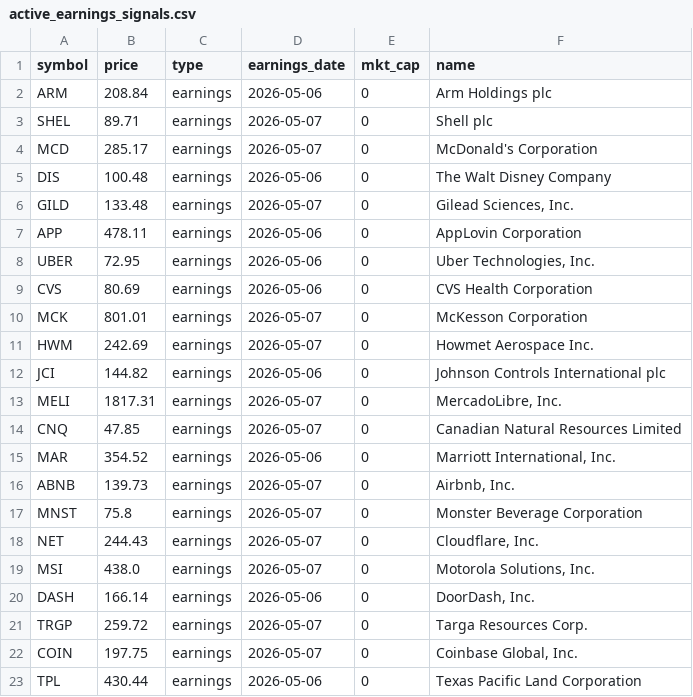
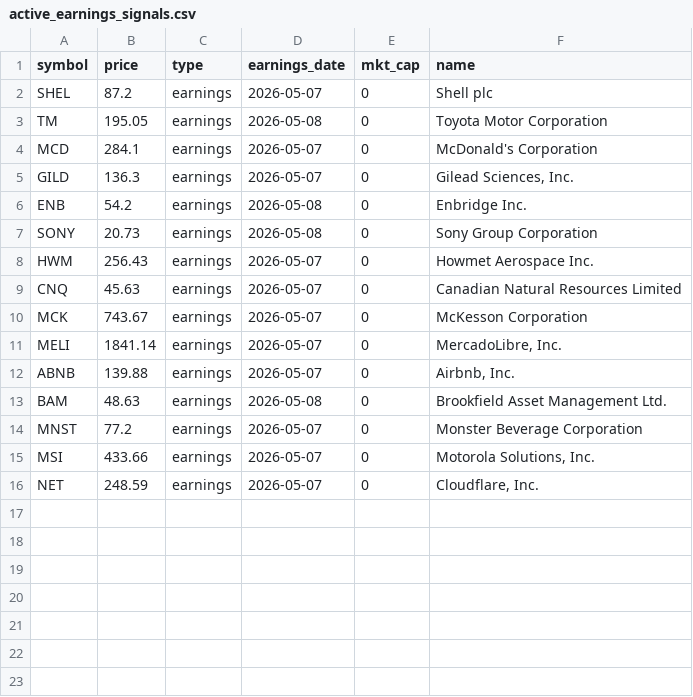
Before and after one commit to maduranga-hub/us-stock-ai, a CSV file: active_earnings_signals.csv, drawn as a sheet; only a part is shown; the diff covers the shown part only.

```diff
--- a/active_earnings_signals.csv
+++ b/active_earnings_signals.csv
@@ -1,23 +1,16 @@
 symbol,price,type,earnings_date,mkt_cap,name
-ARM,208.84,earnings,2026-05-06,0,Arm Holdings plc
-SHEL,89.71,earnings,2026-05-07,0,Shell plc
-MCD,285.17,earnings,2026-05-07,0,McDonald's Corporation
-DIS,100.48,earnings,2026-05-06,0,The Walt Disney Company
-GILD,133.48,earnings,2026-05-07,0,"Gilead Sciences, Inc."
-APP,478.11,earnings,2026-05-06,0,AppLovin Corporation
-UBER,72.95,earnings,2026-05-06,0,"Uber Technologies, Inc."
-CVS,80.69,earnings,2026-05-06,0,CVS Health Corporation
-MCK,801.01,earnings,2026-05-07,0,McKesson Corporation
-HWM,242.69,earnings,2026-05-07,0,Howmet Aerospace Inc.
-JCI,144.82,earnings,2026-05-06,0,Johnson Controls International plc
-MELI,1817.31,earnings,2026-05-07,0,"MercadoLibre, Inc."
-CNQ,47.85,earnings,2026-05-07,0,Canadian Natural Resources Limited
-MAR,354.52,earnings,2026-05-06,0,"Marriott International, Inc."
-ABNB,139.73,earnings,2026-05-07,0,"Airbnb, Inc."
-MNST,75.8,earnings,2026-05-07,0,Monster Beverage Corporation
-NET,244.43,earnings,2026-05-07,0,"Cloudflare, Inc."
-MSI,438.0,earnings,2026-05-07,0,"Motorola Solutions, Inc."
-DASH,166.14,earnings,2026-05-06,0,"DoorDash, Inc."
-TRGP,259.72,earnings,2026-05-07,0,Targa Resources Corp.
-COIN,197.75,earnings,2026-05-07,0,"Coinbase Global, Inc."
-TPL,430.44,earnings,2026-05-06,0,Texas Pacific Land Corporation
+SHEL,87.2,earnings,2026-05-07,0,Shell plc
+TM,195.05,earnings,2026-05-08,0,Toyota Motor Corporation
+MCD,284.1,earnings,2026-05-07,0,McDonald's Corporation
+GILD,136.3,earnings,2026-05-07,0,"Gilead Sciences, Inc."
+ENB,54.2,earnings,2026-05-08,0,Enbridge Inc.
+SONY,20.73,earnings,2026-05-08,0,Sony Group Corporation
+HWM,256.43,earnings,2026-05-07,0,Howmet Aerospace Inc.
+CNQ,45.63,earnings,2026-05-07,0,Canadian Natural Resources Limited
+MCK,743.67,earnings,2026-05-07,0,McKesson Corporation
+MELI,1841.14,earnings,2026-05-07,0,"MercadoLibre, Inc."
+ABNB,139.88,earnings,2026-05-07,0,"Airbnb, Inc."
+BAM,48.63,earnings,2026-05-08,0,Brookfield Asset Management Ltd.
+MNST,77.2,earnings,2026-05-07,0,Monster Beverage Corporation
+MSI,433.66,earnings,2026-05-07,0,"Motorola Solutions, Inc."
+NET,248.59,earnings,2026-05-07,0,"Cloudflare, Inc."
```
Also changed, not shown: 2 removed rows elsewhere in this file.
